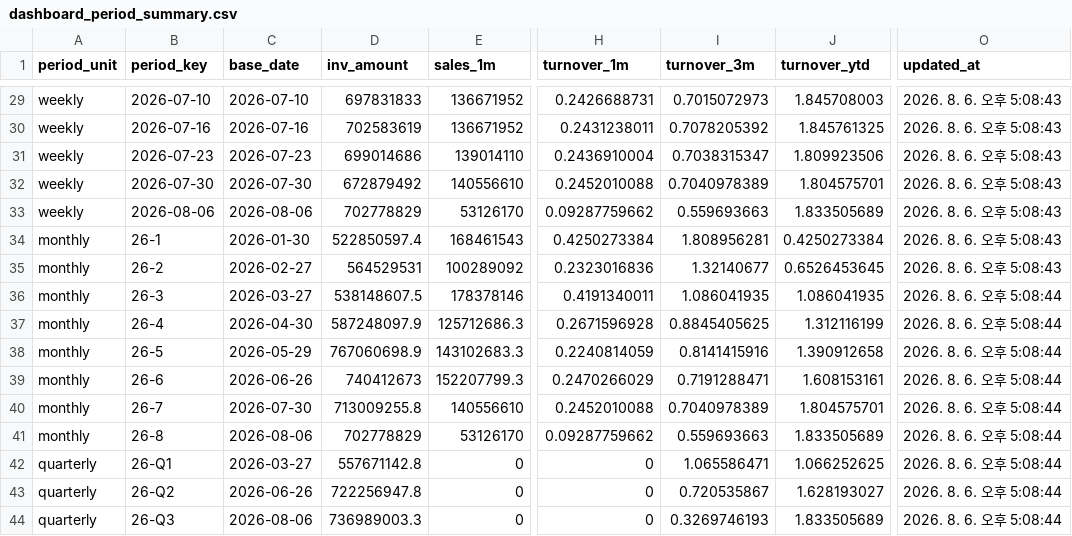
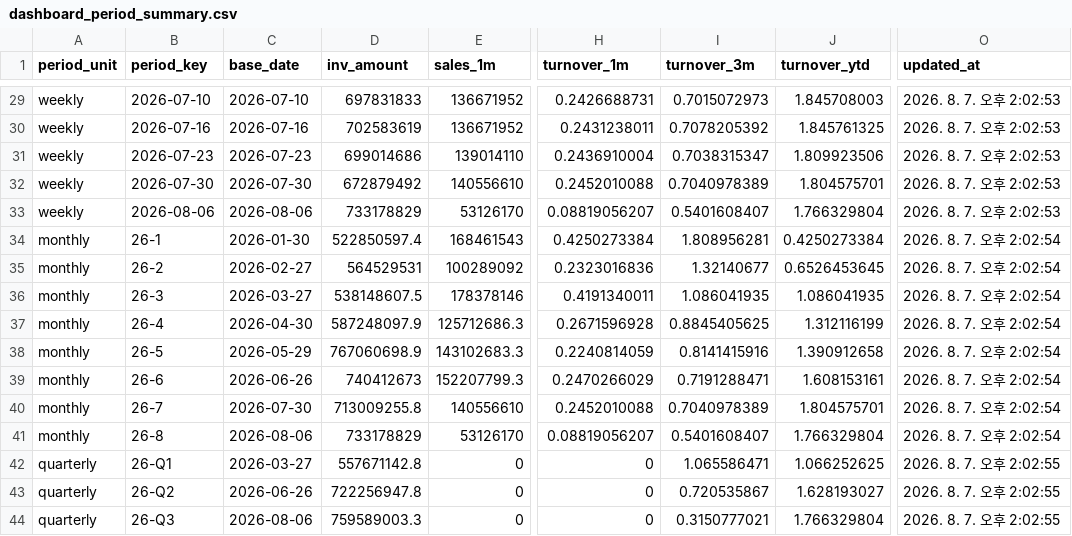
Before and after one commit to nanyounglee/SCMDASHBOARD, a CSV file: CSV/dashboard_period_summary.csv, drawn as a sheet; only a part is shown, gaps mark what is left out; the diff covers the shown part only; the diff names each change by its address in the sheet, - before the commit and + after, or states it on an @@ line.

```diff
--- a/CSV/dashboard_period_summary.csv
+++ b/CSV/dashboard_period_summary.csv
-O29:O33 (updated_at): 2026. 8. 6. 오후 5:08:43
+O29:O33 (updated_at): 2026. 8. 7. 오후 2:02:53
-D33 (inv_amount): 702778829
+D33 (inv_amount): 733178829
-H33 (turnover_1m): 0.09287759662
+H33 (turnover_1m): 0.08819056207
-I33 (turnover_3m): 0.559693663
+I33 (turnover_3m): 0.5401608407
-J33 (turnover_ytd): 1.833505689
+J33 (turnover_ytd): 1.766329804
-O34:O35 (updated_at): 2026. 8. 6. 오후 5:08:43
+O34:O35 (updated_at): 2026. 8. 7. 오후 2:02:54
-O36:O41 (updated_at): 2026. 8. 6. 오후 5:08:44
+O36:O41 (updated_at): 2026. 8. 7. 오후 2:02:54
-D41 (inv_amount): 702778829
+D41 (inv_amount): 733178829
-H41 (turnover_1m): 0.09287759662
+H41 (turnover_1m): 0.08819056207
-I41 (turnover_3m): 0.559693663
+I41 (turnover_3m): 0.5401608407
-J41 (turnover_ytd): 1.833505689
+J41 (turnover_ytd): 1.766329804
-O42:O44 (updated_at): 2026. 8. 6. 오후 5:08:44
+O42:O44 (updated_at): 2026. 8. 7. 오후 2:02:55
-D44 (inv_amount): 736989003.3
+D44 (inv_amount): 759589003.3
-I44 (turnover_3m): 0.3269746193
+I44 (turnover_3m): 0.3150777021
-J44 (turnover_ytd): 1.833505689
+J44 (turnover_ytd): 1.766329804
```
Also changed, not shown: 27 edited cells elsewhere in this file, 4 other files.
